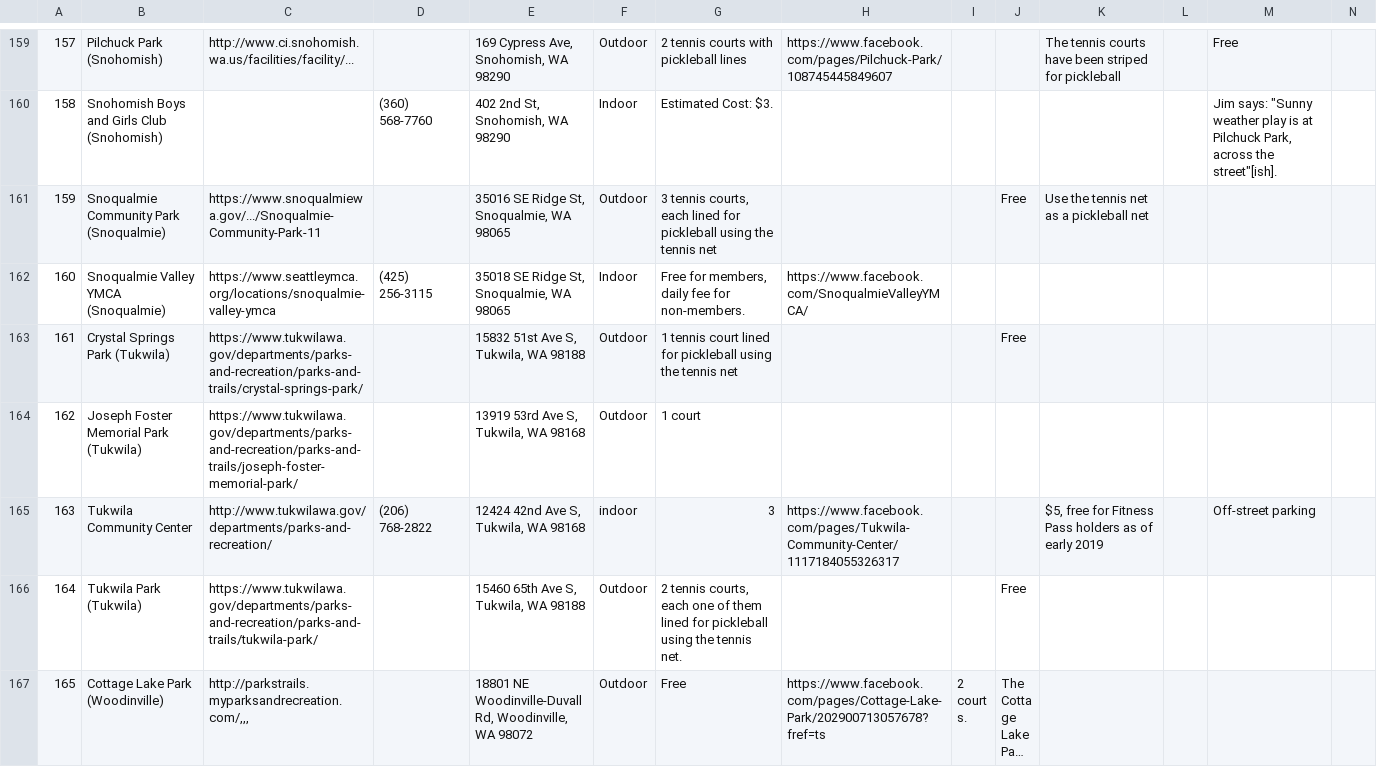
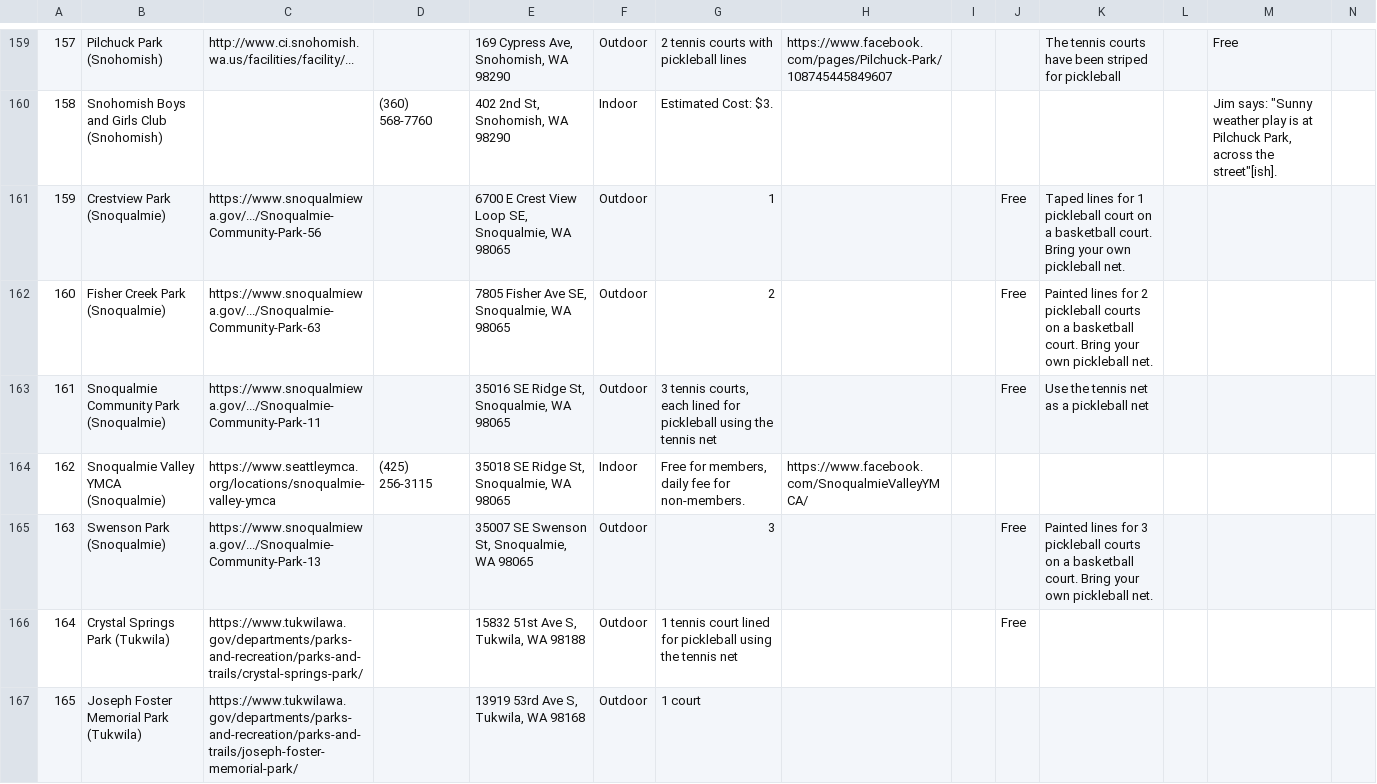
Before and after one commit to kobesar/tfpscrape, a CSV file: data/data.csv, drawn as a sheet; only a part is shown, gaps mark what is left out; the shorter side is filled out with more unchanged rows; long unchanged cells end in …; addresses are those after the commit; rows hold the shown columns only; the diff names each change by its address in the sheet, - before the commit and + after, or states it on an @@ line.

```diff
--- a/data/data.csv
+++ b/data/data.csv
+row 161: 159 | Crestview Park (Snoqualmie) | https://www.snoqualmiewa.gov/.../Snoqualmie-Community-Park-56 |  | 6700 E Crest View Loop SE, Snoqualmie, WA 98065 | Outdoor | 1 |  |  | Free | Taped lines for 1 pickleball court on a basketball court. Bring your own pickleball net.
+row 162: 160 | Fisher Creek Park (Snoqualmie) | https://www.snoqualmiewa.gov/.../Snoqualmie-Community-Park-63 |  | 7805 Fisher Ave SE, Snoqualmie, WA 98065 | Outdoor | 2 |  |  | Free | Painted lines for 2 pickleball courts on a basketball court. Bring your own pickleball net.
@@ column A renumbered from row 163 down @@
+row 165: 163 | Swenson Park (Snoqualmie) | https://www.snoqualmiewa.gov/.../Snoqualmie-Community-Park-13 |  | 35007 SE Swenson St, Snoqualmie, WA 98065 | Outdoor | 3 |  |  | Free | Painted lines for 3 pickleball courts on a basketball court. Bring your own pickleball net.
```
